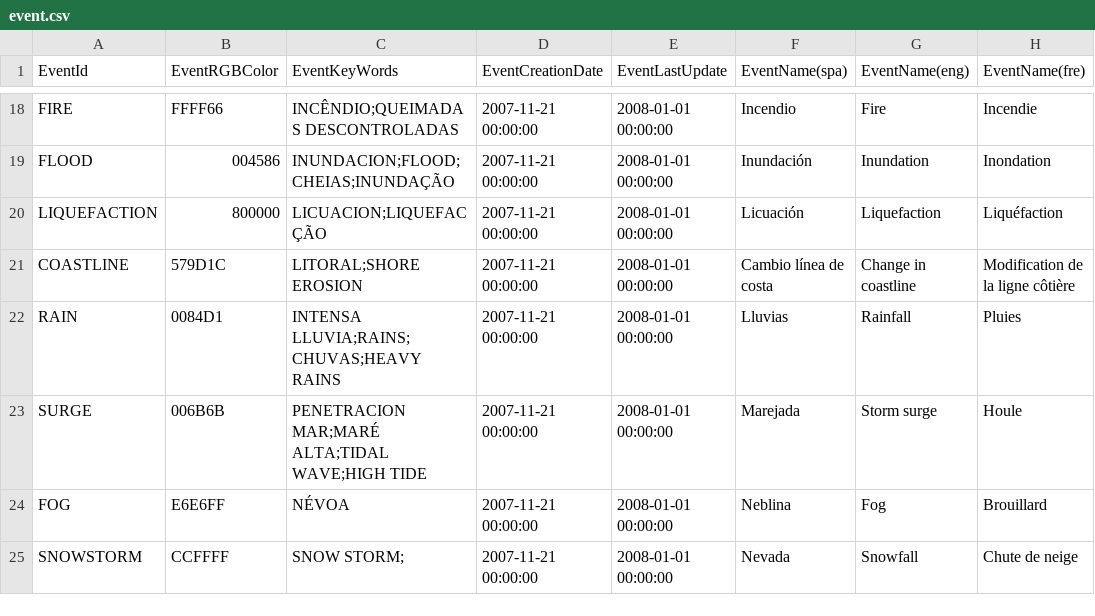
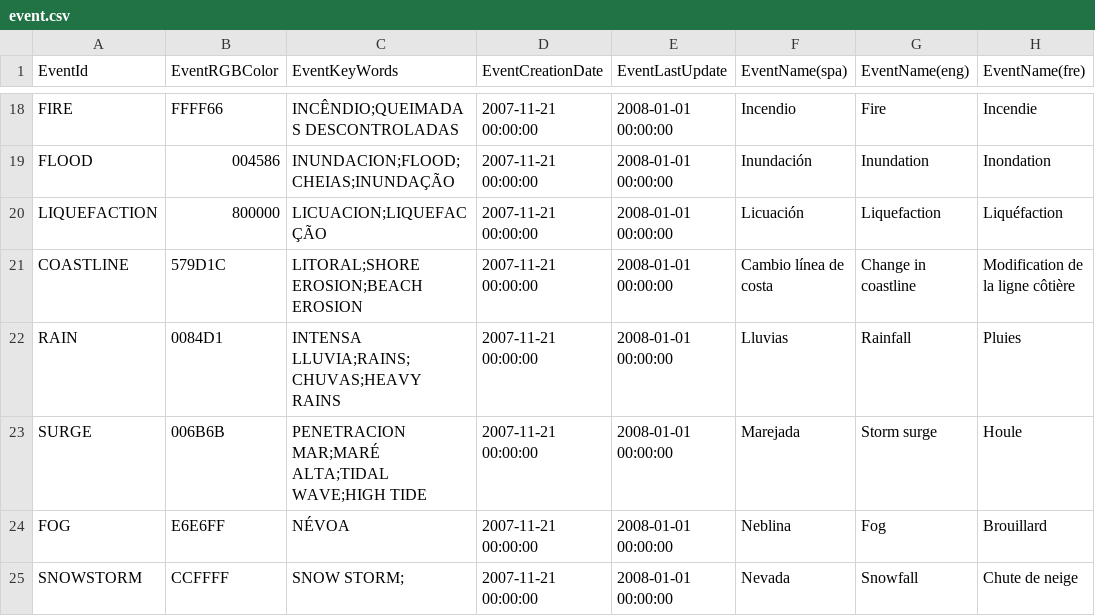
Before and after one commit to desinventar/desinventar-online, a CSV file: files/database/event.csv, drawn as a sheet; only a part is shown, gaps mark what is left out; the diff names each change by its address in the sheet, - before the commit and + after, or states it on an @@ line.

```diff
--- a/files/database/event.csv
+++ b/files/database/event.csv
-C21 (EventKeyWords): LITORAL;SHORE EROSION
+C21 (EventKeyWords): LITORAL;SHORE EROSION;BEACH EROSION
```
Also changed, not shown: files/database/cause.csv, 4 other files.
